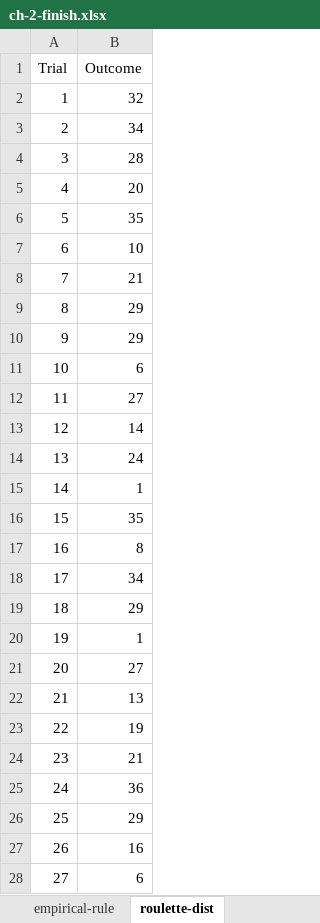
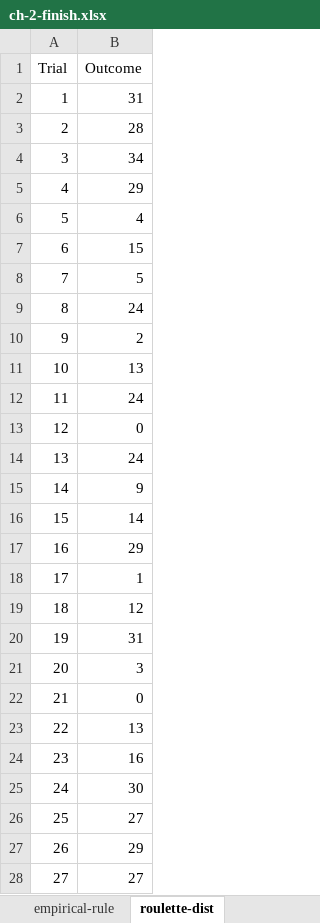
Before and after one commit to stringfestdata/advancing-into-analytics-book, an Excel workbook: ch-2-finish.xlsx, sheet roulette-dist, drawn as a sheet; only a part is shown; values as stored, in another font and other column widths than the file's, no borders; charts and pictures not drawn; the diff covers the shown part only; the diff names each change by its address in the sheet, - before the commit and + after, or states it on an @@ line.

```diff
--- a/ch-2-finish.xlsx (sheet roulette-dist)
+++ b/ch-2-finish.xlsx (sheet roulette-dist)
-B2 (Outcome): 32
+B2 (Outcome): 31
-B3 (Outcome): 34
+B3 (Outcome): 28
-B4 (Outcome): 28
+B4 (Outcome): 34
-B5 (Outcome): 20
+B5 (Outcome): 29
-B6 (Outcome): 35
+B6 (Outcome): 4
-B7 (Outcome): 10
+B7 (Outcome): 15
-B8 (Outcome): 21
+B8 (Outcome): 5
-B9 (Outcome): 29
+B9 (Outcome): 24
-B10 (Outcome): 29
+B10 (Outcome): 2
-B11 (Outcome): 6
+B11 (Outcome): 13
-B12 (Outcome): 27
+B12 (Outcome): 24
-B13 (Outcome): 14
+B13 (Outcome): 0
-B15 (Outcome): 1
+B15 (Outcome): 9
-B16 (Outcome): 35
+B16 (Outcome): 14
-B17 (Outcome): 8
+B17 (Outcome): 29
-B18 (Outcome): 34
+B18 (Outcome): 1
-B19 (Outcome): 29
+B19 (Outcome): 12
-B20 (Outcome): 1
+B20 (Outcome): 31
-B21 (Outcome): 27
+B21 (Outcome): 3
-B22 (Outcome): 13
+B22 (Outcome): 0
-B23 (Outcome): 19
+B23 (Outcome): 13
-B24 (Outcome): 21
+B24 (Outcome): 16
-B25 (Outcome): 36
+B25 (Outcome): 30
-B26 (Outcome): 29
+B26 (Outcome): 27
-B27 (Outcome): 16
+B27 (Outcome): 29
-B28 (Outcome): 6
+B28 (Outcome): 27
```
Also changed, not shown: 69 edited cells elsewhere in this sheet, sheet roulette-sample-mean-dist, sheet law-of-large-numbers, sheet experimental-probability, charts or pictures, ch-2-start.xlsx, 3 other files.
